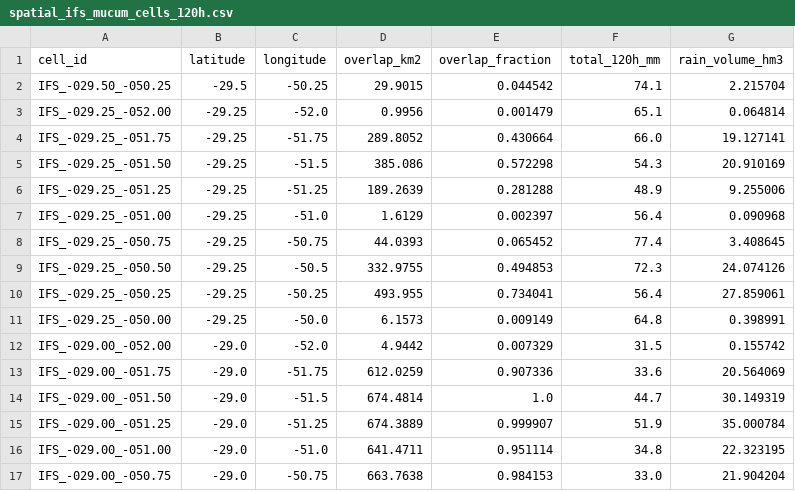
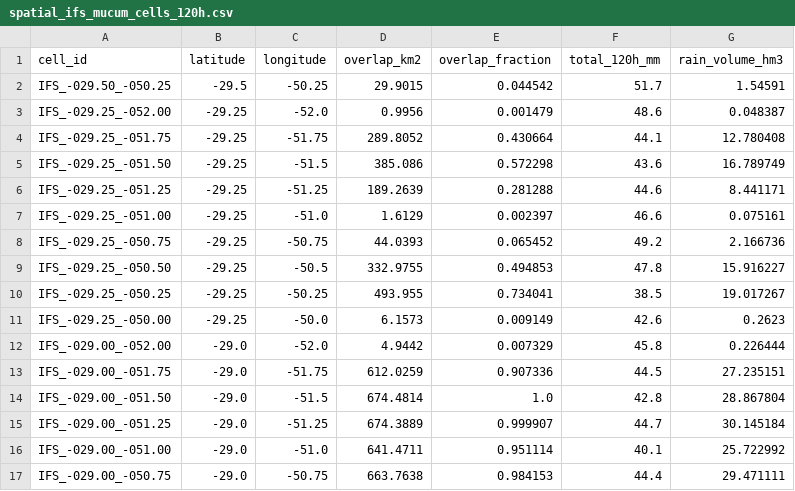
Before and after one commit to julianacarolinoreis/Previne-Taquari-Antas---Redes-Neurais, a CSV file: assets/data/estudo_bacia_taquari_antas/spatial_ifs_mucum/spatial_ifs_mucum_cells_120h.csv, drawn as a sheet; only a part is shown; the diff covers the shown part only.

```diff
--- a/assets/data/estudo_bacia_taquari_antas/spatial_ifs_mucum/spatial_ifs_mucum_cells_120h.csv
+++ b/assets/data/estudo_bacia_taquari_antas/spatial_ifs_mucum/spatial_ifs_mucum_cells_120h.csv
@@ -1,17 +1,17 @@
 cell_id,latitude,longitude,overlap_km2,overlap_fraction,total_120h_mm,rain_volume_hm3
-IFS_-029.50_-050.25,-29.5,-50.25,29.9015,0.044542,74.1,2.215704
-IFS_-029.25_-052.00,-29.25,-52.0,0.9956,0.001479,65.1,0.064814
-IFS_-029.25_-051.75,-29.25,-51.75,289.8052,0.430664,66.0,19.127141
-IFS_-029.25_-051.50,-29.25,-51.5,385.086,0.572298,54.3,20.910169
-IFS_-029.25_-051.25,-29.25,-51.25,189.2639,0.281288,48.9,9.255006
-IFS_-029.25_-051.00,-29.25,-51.0,1.6129,0.002397,56.4,0.090968
-IFS_-029.25_-050.75,-29.25,-50.75,44.0393,0.065452,77.4,3.408645
-IFS_-029.25_-050.50,-29.25,-50.5,332.9755,0.494853,72.3,24.074126
-IFS_-029.25_-050.25,-29.25,-50.25,493.955,0.734041,56.4,27.859061
-IFS_-029.25_-050.00,-29.25,-50.0,6.1573,0.009149,64.8,0.398991
-IFS_-029.00_-052.00,-29.0,-52.0,4.9442,0.007329,31.5,0.155742
-IFS_-029.00_-051.75,-29.0,-51.75,612.0259,0.907336,33.6,20.564069
-IFS_-029.00_-051.50,-29.0,-51.5,674.4814,1.0,44.7,30.149319
-IFS_-029.00_-051.25,-29.0,-51.25,674.3889,0.999907,51.9,35.000784
-IFS_-029.00_-051.00,-29.0,-51.0,641.4711,0.951114,34.8,22.323195
-IFS_-029.00_-050.75,-29.0,-50.75,663.7638,0.984153,33.0,21.904204
+IFS_-029.50_-050.25,-29.5,-50.25,29.9015,0.044542,51.7,1.54591
+IFS_-029.25_-052.00,-29.25,-52.0,0.9956,0.001479,48.6,0.048387
+IFS_-029.25_-051.75,-29.25,-51.75,289.8052,0.430664,44.1,12.780408
+IFS_-029.25_-051.50,-29.25,-51.5,385.086,0.572298,43.6,16.789749
+IFS_-029.25_-051.25,-29.25,-51.25,189.2639,0.281288,44.6,8.441171
+IFS_-029.25_-051.00,-29.25,-51.0,1.6129,0.002397,46.6,0.075161
+IFS_-029.25_-050.75,-29.25,-50.75,44.0393,0.065452,49.2,2.166736
+IFS_-029.25_-050.50,-29.25,-50.5,332.9755,0.494853,47.8,15.916227
+IFS_-029.25_-050.25,-29.25,-50.25,493.955,0.734041,38.5,19.017267
+IFS_-029.25_-050.00,-29.25,-50.0,6.1573,0.009149,42.6,0.2623
+IFS_-029.00_-052.00,-29.0,-52.0,4.9442,0.007329,45.8,0.226444
+IFS_-029.00_-051.75,-29.0,-51.75,612.0259,0.907336,44.5,27.235151
+IFS_-029.00_-051.50,-29.0,-51.5,674.4814,1.0,42.8,28.867804
+IFS_-029.00_-051.25,-29.0,-51.25,674.3889,0.999907,44.7,30.145184
+IFS_-029.00_-051.00,-29.0,-51.0,641.4711,0.951114,40.1,25.722992
+IFS_-029.00_-050.75,-29.0,-50.75,663.7638,0.984153,44.4,29.471111
```
Also changed, not shown: 48 edited cells elsewhere in this file, assets/data/estudo_bacia_taquari_antas/hec_hms_spatial_forecast_mucum/hec_output_values.csv, assets/data/estudo_bacia_taquari_antas/hec_hms_spatial_forecast_mucum/primary_series.csv, 26 other files.
